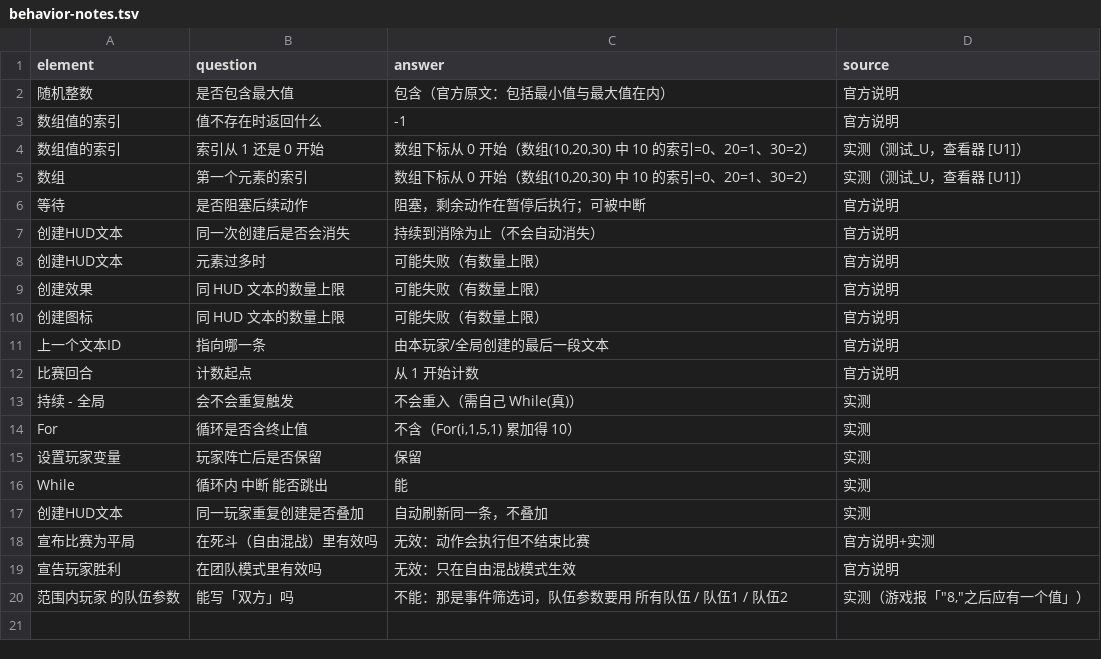
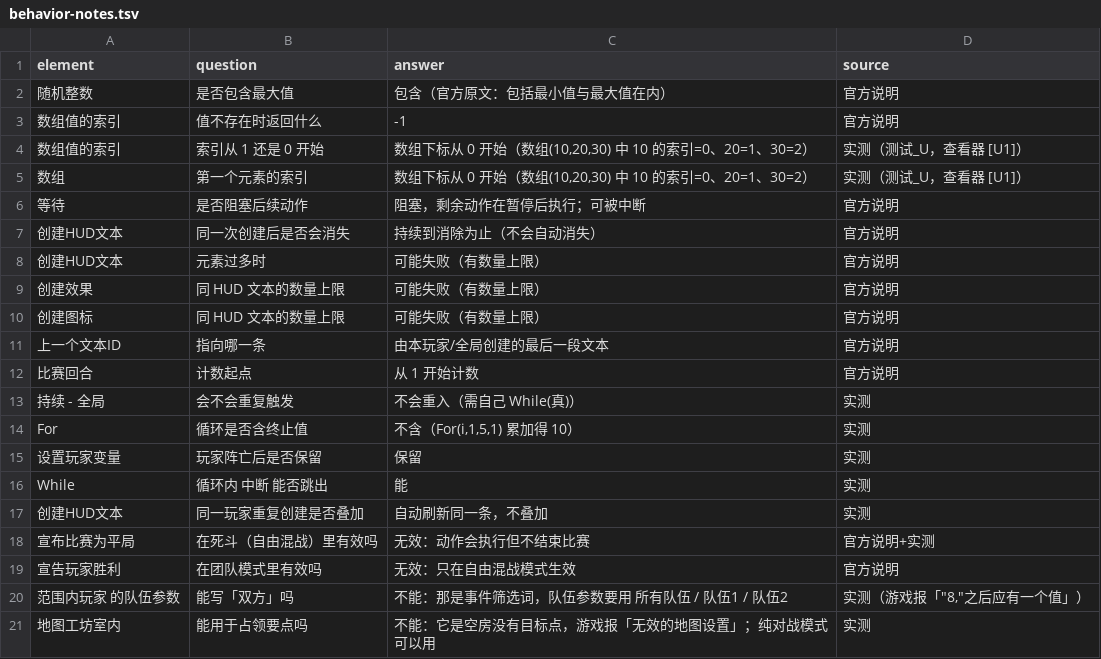
Before and after one commit to sandsand244263/overwatch-workshop-lite-skills, a TSV file: data/behavior-notes.tsv, drawn as a sheet; the diff names each change by its address in the sheet, - before the commit and + after, or states it on an @@ line.

```diff
--- a/data/behavior-notes.tsv
+++ b/data/behavior-notes.tsv
+row 21: 地图工坊室内 | 能用于占领要点吗 | 不能：它是空房没有目标点，游戏报「无效的地图设置」；纯对战模式可以用 | 实测
```
Also changed, not shown: 3 other files.
